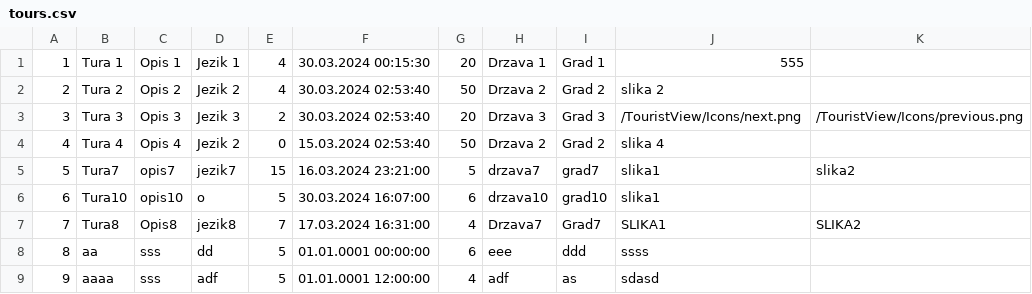
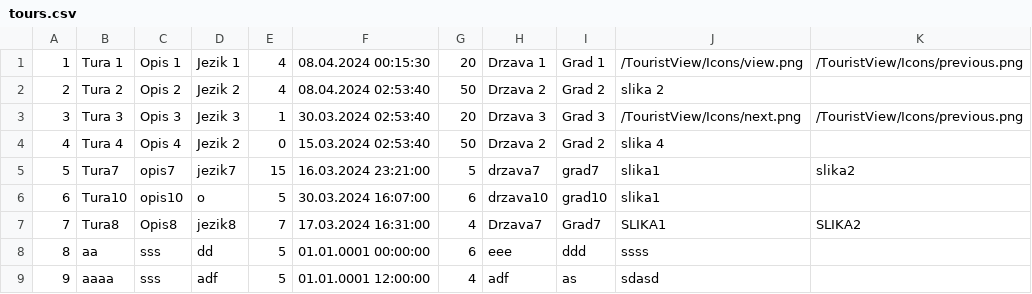
Before and after one commit to marija-djurdjevic/Booking, a CSV file: Resources/Data/tours.csv, drawn as a sheet.

Commit message:
Tracking active tour

```diff
--- a/Resources/Data/tours.csv
+++ b/Resources/Data/tours.csv
@@ -1,4 +1,4 @@
-1|Tura 1|Opis 1|Jezik 1|4|30.03.2024 00:15:30|20|Drzava 1|Grad 1|555
-2|Tura 2|Opis 2|Jezik 2|4|30.03.2024 02:53:40|50|Drzava 2|Grad 2|slika 2
-3|Tura 3|Opis 3|Jezik 3|2|30.03.2024 02:53:40|20|Drzava 3|Grad 3|/TouristView/Icons/next.png|/TouristView/Icons/previous.png
+1|Tura 1|Opis 1|Jezik 1|4|08.04.2024 00:15:30|20|Drzava 1|Grad 1|/TouristView/Icons/view.png|/TouristView/Icons/previous.png
+2|Tura 2|Opis 2|Jezik 2|4|08.04.2024 02:53:40|50|Drzava 2|Grad 2|slika 2
+3|Tura 3|Opis 3|Jezik 3|1|30.03.2024 02:53:40|20|Drzava 3|Grad 3|/TouristView/Icons/next.png|/TouristView/Icons/previous.png
 4|Tura 4|Opis 4|Jezik 2|0|15.03.2024 02:53:40|50|Drzava 2|Grad 2|slika 4
```
Also changed, not shown: 18 other files.
